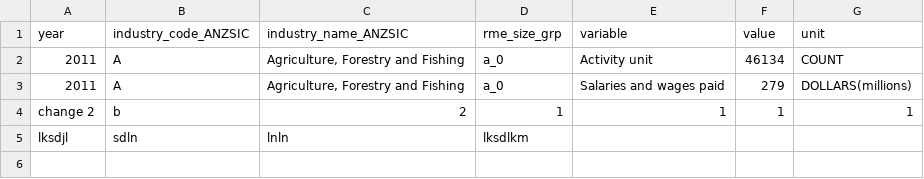
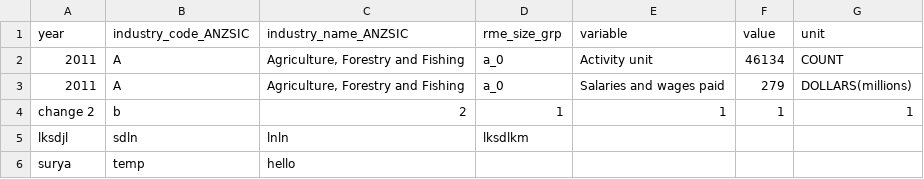
Before and after one commit to SuryaChaitanya1998/GitExperiments, a CSV file: upload.csv, drawn as a sheet.

Commit message:
modified

```diff
--- a/upload.csv
+++ b/upload.csv
@@ -5 +5,2 @@ change 2 ,b,2,1,1,1,1
 lksdjl,sdln,lnln,lksdlkm,,,
+surya ,temp ,hello,,,,
```
